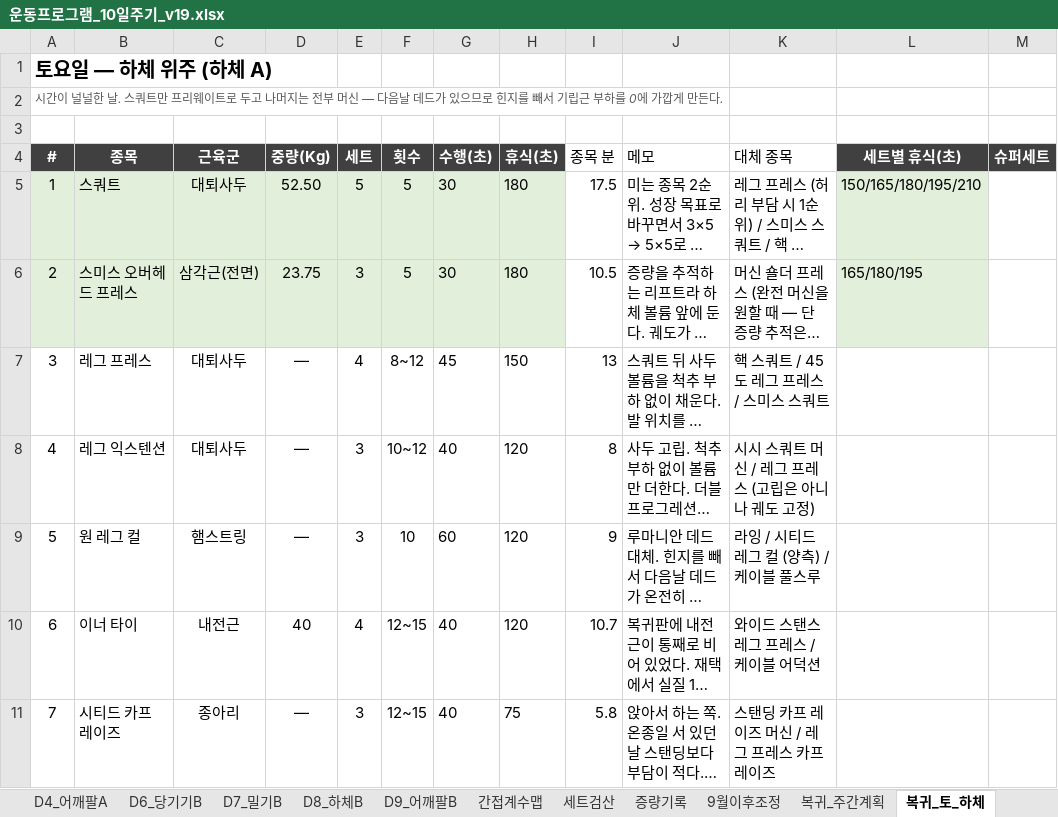
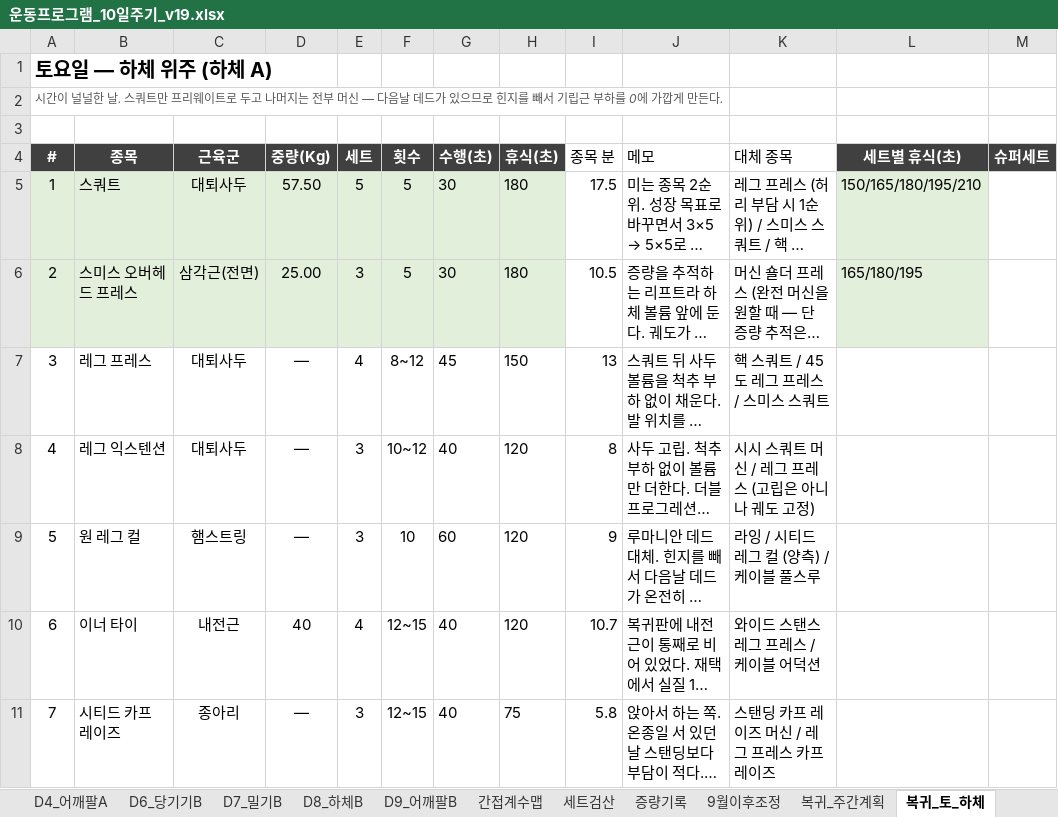
Before and after one commit to ktmffl-max/health1234, an Excel workbook: 운동프로그램_10일주기_v19.xlsx, sheet 복귀_토_하체, drawn as a sheet; only a part is shown; long unchanged cells end in …; values as stored, in another font and other column widths than the file's, no borders; the diff names each change by its address in the sheet, - before the commit and + after, or states it on an @@ line.

```diff
--- a/운동프로그램_10일주기_v19.xlsx (sheet 복귀_토_하체)
+++ b/운동프로그램_10일주기_v19.xlsx (sheet 복귀_토_하체)
-D5 (중량(Kg)): 52.50
+D5 (중량(Kg)): 57.50
-D6 (중량(Kg)): 23.75
+D6 (중량(Kg)): 25.00
```
Also changed, not shown: sheet D8_하체B, sheet D3_하체A, sheet 시작중량_설정, sheet D2_밀기A, sheet D7_밀기B, sheet 복귀_평일A_가슴, 2 more sheets, 2 other files.
